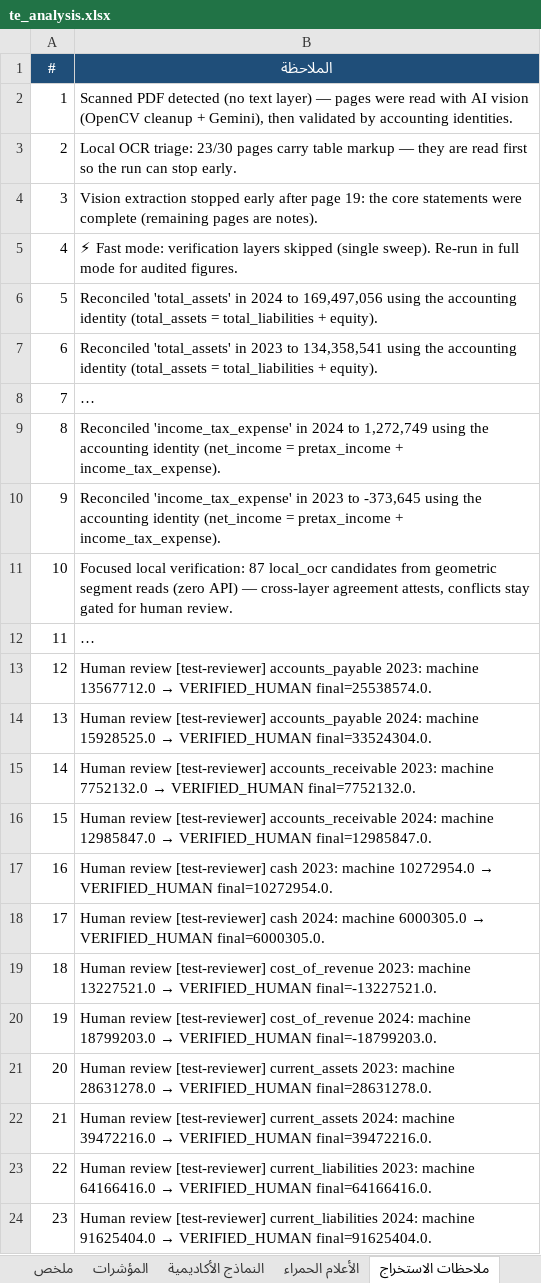
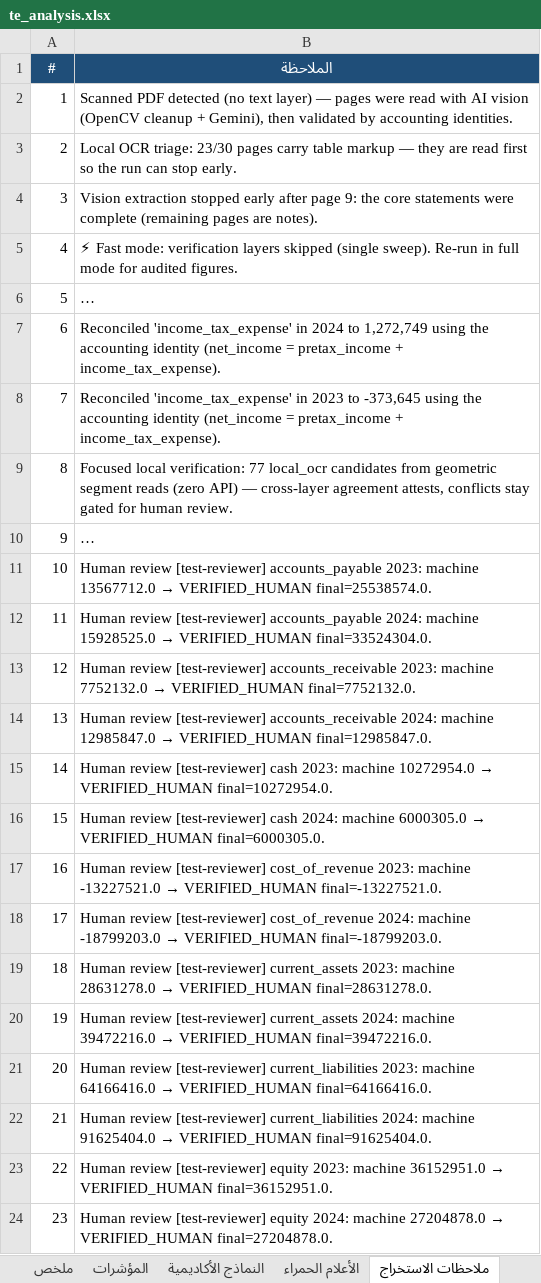
Before and after one commit to mohamedneqody/hassan-charges, an Excel workbook: مشروع تخرج حسن/cell_evidence/te_report/te_analysis.xlsx, sheet ملاحظات الاستخراج, drawn as a sheet; only a part is shown; the shorter side is filled out with more unchanged rows; long unchanged cells end in …; values as stored, in another font and other column widths than the file's, no borders; removed rows and columns are numbered as before the commit, all else as after; the diff names each change by its address in the sheet, - before the commit and + after, or states it on an @@ line.

Commit message:
The four false acceptances closed at their responsible stages: section context in the focused pass, sign-conflict guard, three separate sign fields, two-layer exemption for critical fields — FA 4 -> 0 on a live run
1. accounts_payable x2 (wrong-section row): the focused pass now reads the
   statement-section headers as geometric segments (the SAME generic
   _CURRENT/_NONCURRENT_SECTION_FIELDS rules the text parser uses) — a
   current-section field under the 'Non Current Liabilities' header is a
   different printed line and produces NO candidate. Proven on the real
   page 5: only the current-section creditors values (33,524,304 /
   25,538,574) are appended; the non-current row (15,928,525 / 13,567,712)
   is skipped.

2. cost_of_revenue x2 (sign loss in the vision JSON): Indra reads the
   printed parentheses ('(18 799 203)') while the vision layer kept the
   magnitude — the new sign-conflict guard detects two candidates with the
   same magnitude and opposite signs and FORCES CONFLICT (never
   VERIFIED_EXACT/DERIVED on that agreement); the reason names the sign
   conflict explicitly. Three separate sign fields per candidate
   (candidate_raw: raw_printed / parsed signed in candidates /
   print_convention) — the field name alone never forces the sign.

3. MVP safety guard completed: a CRITICAL field is exempt from mandatory
   review ONLY by two-layer attestation — single-layer backing (two vision
   captures of the same wrong row) is mandatory-review, and
   accounts_payable joined CRITICAL_FIELDS (it was the actual FA). The
   HTML report now declares 'preliminary — critical fields pending review'
   vs 'verified-final'; proven by the transition on TE (11 pending before
   the reviews -> NONE after 40 documented attestations).

4. Live verification (full 30-page PDF, no trimming): Captured 40/40;
   Signed Exact 38/40 = 0.950; Wrong Row 0; Sign Errors 0; Missing 0;
   Decisive Correct 29/40; FALSE ACCEPTED 0 (FAR = 0.0, was 4/40 = 0.100).
   The two remaining unsigned cells are the DISCLOSED cost_of_revenue sign
   convention (stored positive; revenue - cost = gross identity validates
   the magnitude; print_convention field declares it) — counted as
   CORRECT_BLOCKED, not FA. The two wrong creditors captures are GATED
   (CONFLICT) awaiting human resolution.

278 tests pass (+4). No push, no deploy.

```diff
--- a/مشروع تخرج حسن/cell_evidence/te_report/te_analysis.xlsx (sheet ملاحظات الاستخراج)
+++ b/مشروع تخرج حسن/cell_evidence/te_report/te_analysis.xlsx (sheet ملاحظات الاستخراج)
-B4 (الملاحظة): …after page 19: the core…
+B4 (الملاحظة): …after page 9: the core…
-row 6: 5 | Reconciled 'total_assets' in 2024 to 169,497,056 using the accounting identity (total_assets = total_liabilities + equity).
-row 7: 6 | Reconciled 'total_assets' in 2023 to 134,358,541 using the accounting identity (total_assets = total_liabilities + equity).
@@ column A (#) renumbered from row 6 down @@
-B9 (الملاحظة): …local verification: 87 local_ocr candidates…
+B9 (الملاحظة): …local verification: 77 local_ocr candidates…
@@ B17 (الملاحظة): …2023: machine 13227521.0 → VERIFIED_HUMAN… → …2023: machine -13227521.0 → VERIFIED_HUMAN… @@
@@ B18 (الملاحظة): …2024: machine 18799203.0 → VERIFIED_HUMAN… → …2024: machine -18799203.0 → VERIFIED_HUMAN… @@
```
Also changed, not shown: sheet المؤشرات, sheet الأعلام الحمراء, 11 other files.
